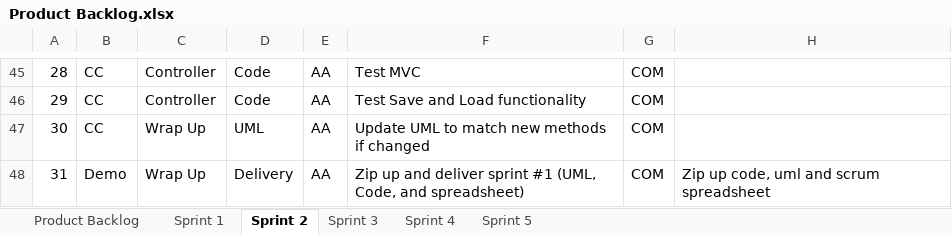
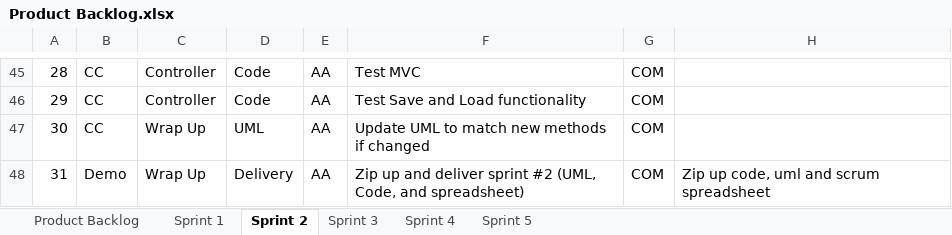
Before and after one commit to atafoa/oopSamples, an Excel workbook: Homework 12/Product Backlog.xlsx, sheet Sprint 2, drawn as a sheet; only a part is shown, gaps mark what is left out; values as stored, in another font and other column widths than the file's, no borders; charts and pictures not drawn; the diff names each change by its address in the sheet, - before the commit and + after, or states it on an @@ line.

```diff
--- a/Homework 12/Product Backlog.xlsx (sheet Sprint 2)
+++ b/Homework 12/Product Backlog.xlsx (sheet Sprint 2)
-F48: …deliver sprint #1 (UML, Code,…
+F48: …deliver sprint #2 (UML, Code,…
```
Also changed, not shown: sheet Sprint 5, sheet Sprint 4, sheet Sprint 3, charts or pictures, 5 other files.
